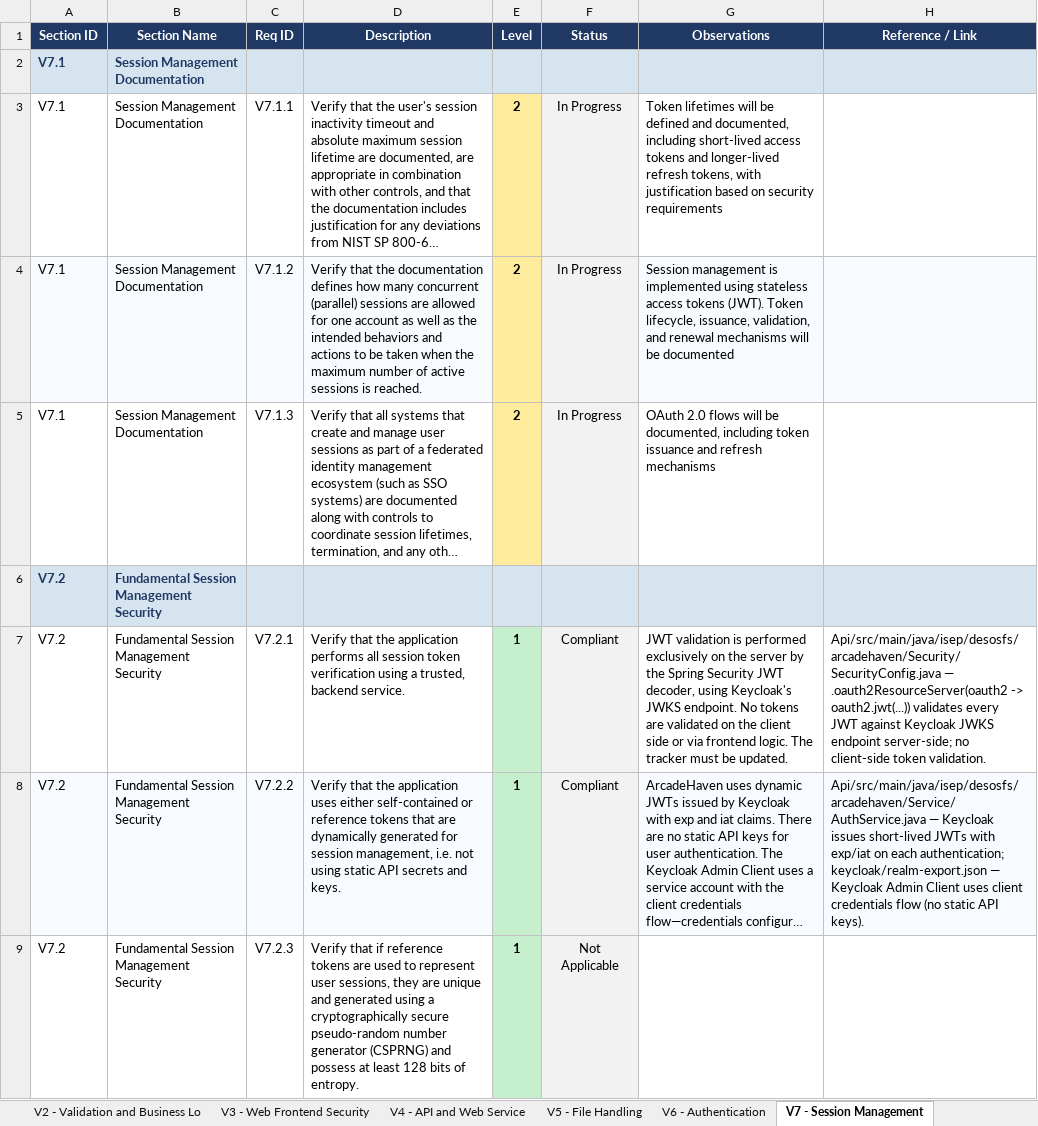
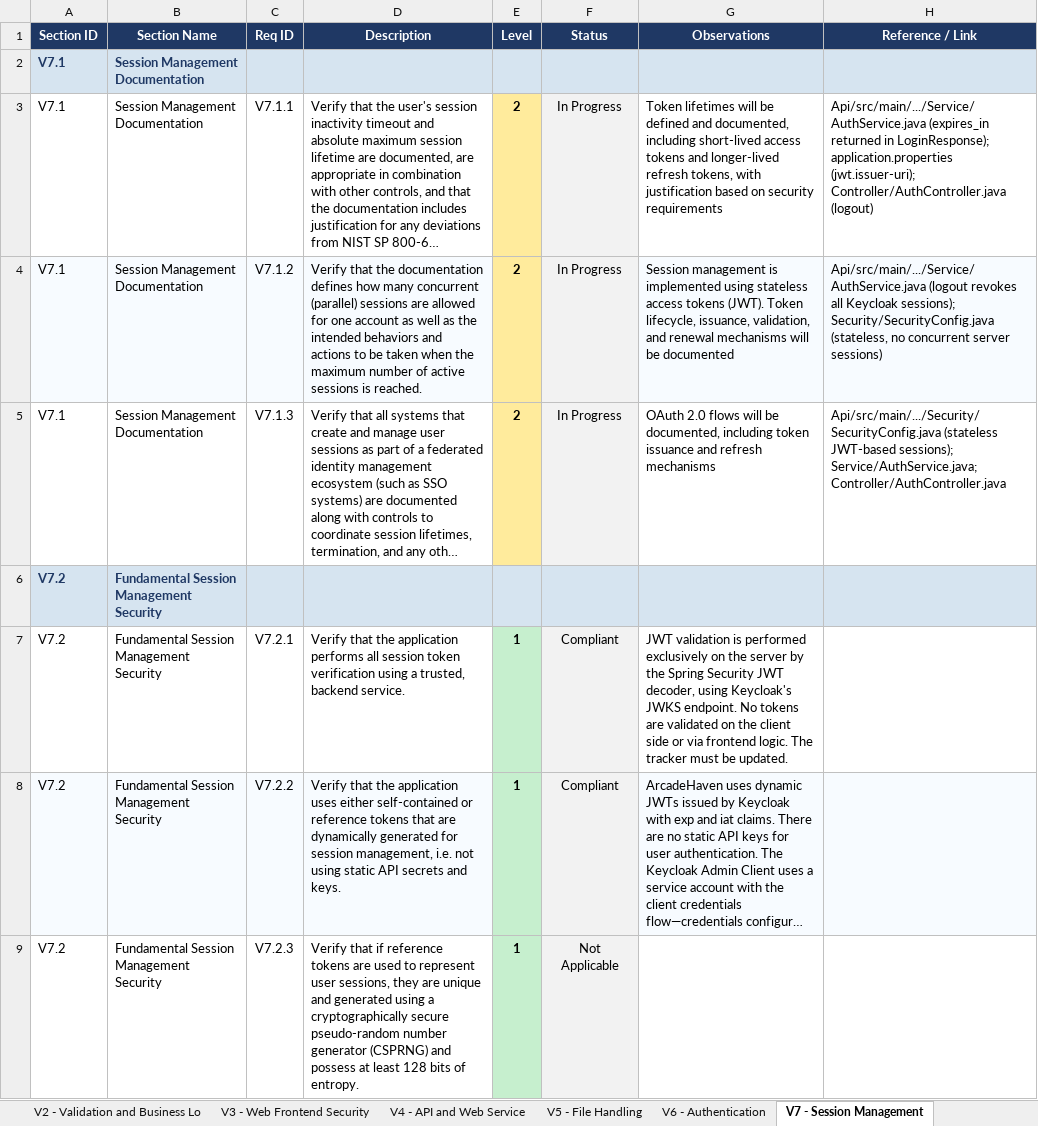
Before and after one commit to mei-desofs/desofs2026-wed_nap_2, an Excel workbook: Deliverables/ASVS_5.0_Tracker.xlsx, sheet V7 - Session Management, drawn as a sheet; only a part is shown; long unchanged cells end in …; values as stored, in another font and other column widths than the file's, no borders; conditional formats not drawn; the diff covers the shown part only; the diff names each change by its address in the sheet, - before the commit and + after, or states it on an @@ line.

Commit message:
docs: ASVS modification on the In Progress points to have the reference on the code #3

```diff
--- a/Deliverables/ASVS_5.0_Tracker.xlsx (sheet V7 - Session Management)
+++ b/Deliverables/ASVS_5.0_Tracker.xlsx (sheet V7 - Session Management)
-H3 (Reference / Link): (empty)
+H3 (Reference / Link): Api/src/main/.../Service/AuthService.java (expires_in returned in LoginResponse); application.properties (jwt.issuer-uri); Controller/AuthController.java (logout)
-H4 (Reference / Link): (empty)
+H4 (Reference / Link): Api/src/main/.../Service/AuthService.java (logout revokes all Keycloak sessions); Security/SecurityConfig.java (stateless, no concurrent server sessions)
-H5 (Reference / Link): (empty)
+H5 (Reference / Link): Api/src/main/.../Security/SecurityConfig.java (stateless JWT-based sessions); Service/AuthService.java; Controller/AuthController.java
-H7 (Reference / Link): Api/src/main/java/isep/desosfs/arcadehaven/Security/SecurityConfig.java — .oauth2ResourceServer(oauth2 -> oauth2.jwt(...)) validates every JWT against Keycloak JWKS endpoint server-side; no client-side token validation.
+H7 (Reference / Link): (empty)
-H8 (Reference / Link): Api/src/main/java/isep/desosfs/arcadehaven/Service/AuthService.java — Keycloak issues short-lived JWTs with exp/iat on each authentication; keycloak/realm-export.json — Keycloak Admin Client uses client credentials flow (no static API keys).
+H8 (Reference / Link): (empty)
```
Also changed, not shown: 9 edited cells elsewhere in this sheet, sheet Summary, sheet V6 - Authentication, sheet V10 - OAuth and OIDC, sheet V16 - Security Logging and Erro, sheet V3 - Web Frontend Security, sheet V12 - Secure Communication, 10 more sheets, charts or pictures, 1 other file.
